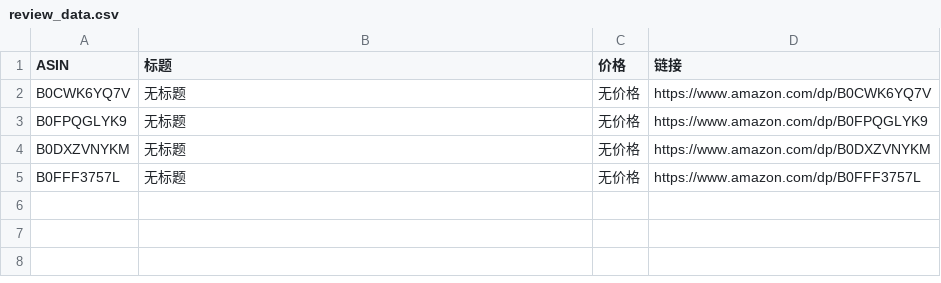
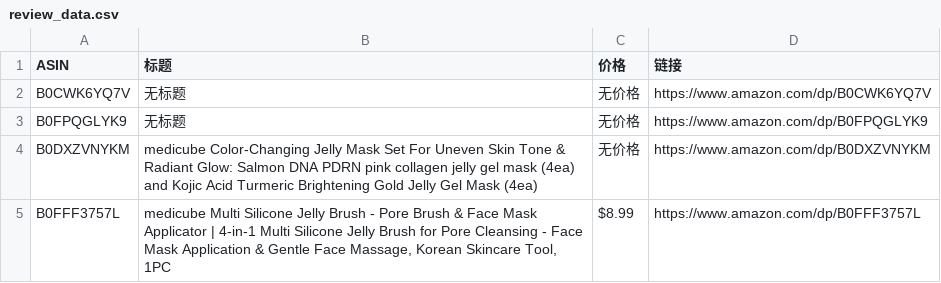
Before and after one commit to wekede01-crypto/Cursor-Review, a CSV file: review_data.csv, drawn as a sheet.

```diff
--- a/review_data.csv
+++ b/review_data.csv
@@ -3,3 +3,3 @@ B0CWK6YQ7V,无标题,无价格,https://www.amazon.com/dp/B0CWK6YQ7V
 B0FPQGLYK9,无标题,无价格,https://www.amazon.com/dp/B0FPQGLYK9
-B0DXZVNYKM,无标题,无价格,https://www.amazon.com/dp/B0DXZVNYKM
-B0FFF3757L,无标题,无价格,https://www.amazon.com/dp/B0FFF3757L
+B0DXZVNYKM,medicube Color-Changing Jelly Mask Set For Uneven Skin Tone & Radiant Glow: Salmon DNA PDRN pink collagen jelly gel mask (4ea) and Kojic Acid Turmeric Brightening Gold Jelly Gel Mask (4ea),无价格,https://www.amazon.com/dp/B0DXZVNYKM
+B0FFF3757L,"medicube Multi Silicone Jelly Brush - Pore Brush & Face Mask Applicator | 4-in-1 Multi Silicone Jelly Brush for Pore Cleansing - Face Mask Application & Gentle Face Massage, Korean Skincare Tool, 1PC",$8.99,https://www.amazon.com/dp/B0FFF3757L
```
Also changed, not shown: 1 other file.
